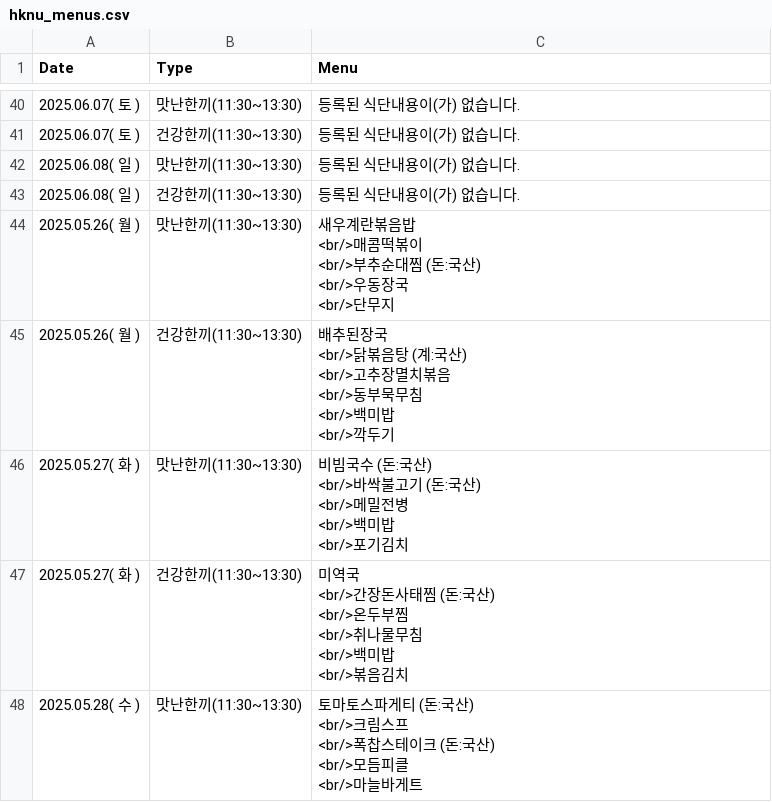
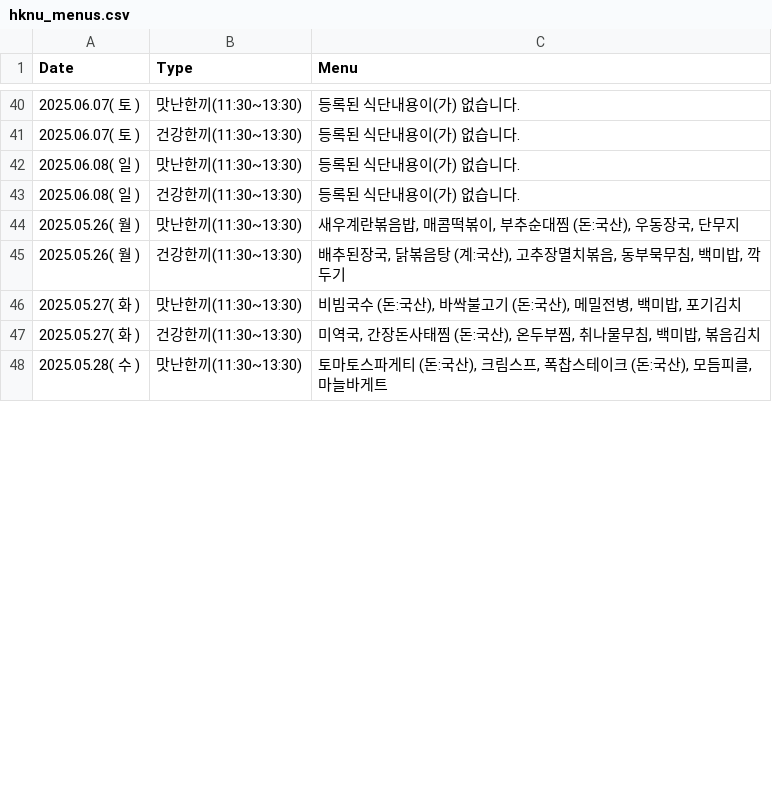
Before and after one commit to lynnc53/hknu-menu-scraper, a CSV file: data/hknu_menus.csv, drawn as a sheet; only a part is shown, gaps mark what is left out; the diff covers the shown part only.

Commit message:
separated menu items by commas

```diff
--- a/data/hknu_menus.csv
+++ b/data/hknu_menus.csv
@@ -151,28 +43,6 @@ Date,Type,Menu
 2025.06.08( 일 ),건강한끼(11:30~13:30),등록된 식단내용이(가) 없습니다.
-2025.05.26( 월 ),맛난한끼(11:30~13:30),"새우계란볶음밥
-<br/>매콤떡볶이
-<br/>부추순대찜 (돈:국산)
-<br/>우동장국
-<br/>단무지"
-2025.05.26( 월 ),건강한끼(11:30~13:30),"배추된장국
-<br/>닭볶음탕 (계:국산)
-<br/>고추장멸치볶음
-<br/>동부묵무침
-<br/>백미밥
-<br/>깍두기"
-2025.05.27( 화 ),맛난한끼(11:30~13:30),"비빔국수 (돈:국산)
-<br/>바싹불고기 (돈:국산)
-<br/>메밀전병
-<br/>백미밥
-<br/>포기김치"
-2025.05.27( 화 ),건강한끼(11:30~13:30),"미역국
-<br/>간장돈사태찜 (돈:국산)
-<br/>온두부찜
-<br/>취나물무침
-<br/>백미밥
-<br/>볶음김치"
-2025.05.28( 수 ),맛난한끼(11:30~13:30),"토마토스파게티 (돈:국산)
-<br/>크림스프
-<br/>폭찹스테이크 (돈:국산)
-<br/>모듬피클
-<br/>마늘바게트"
+2025.05.26( 월 ),맛난한끼(11:30~13:30),"새우계란볶음밥, 매콤떡볶이, 부추순대찜 (돈:국산), 우동장국, 단무지"
+2025.05.26( 월 ),건강한끼(11:30~13:30),"배추된장국, 닭볶음탕 (계:국산), 고추장멸치볶음, 동부묵무침, 백미밥, 깍두기"
+2025.05.27( 화 ),맛난한끼(11:30~13:30),"비빔국수 (돈:국산), 바싹불고기 (돈:국산), 메밀전병, 백미밥, 포기김치"
+2025.05.27( 화 ),건강한끼(11:30~13:30),"미역국, 간장돈사태찜 (돈:국산), 온두부찜, 취나물무침, 백미밥, 볶음김치"
+2025.05.28( 수 ),맛난한끼(11:30~13:30),"토마토스파게티 (돈:국산), 크림스프, 폭찹스테이크 (돈:국산), 모듬피클, 마늘바게트"
```
Also changed, not shown: 74 edited cells elsewhere in this file, 1 other file.
